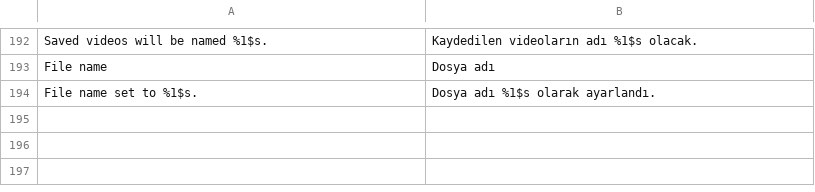
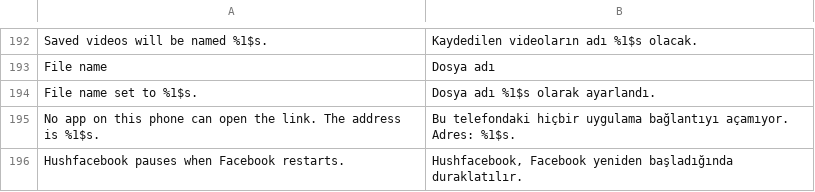
Before and after one commit to SysAdminDoc/Hushfacebook, a TSV file: extensions/shared/library/src/main/l10n/tr.tsv, drawn as a sheet; only a part is shown, gaps mark what is left out.

Commit message:
fix(settings): readable Cancel, no crash on the source link, and a card that says what the next start does
Found by the 2026-09-26 audit of the settings screen, each checked
against the code before fixing:

- Cancel in the black page's dialogs was accent blue on the dialog's grey,
  3.4:1, under the 4.5:1 text needs, and the recovery page's secondary
  action had the same pair on its card. Both take the heading colour now
  (6.9:1). The Material You palettes draw heading and accent in one tone,
  so only the black page changes. Nothing held the black page to AA:
  ScreenColorsTest now does, through the one method the paint code uses.
- "Source code and issues" called startActivity with nothing around it. On
  a phone whose only browser is off, the ActivityNotFoundException closed
  Facebook. It now shows the address in a toast, in all five languages.
- The status card only knew this start's state. Pause switched on still
  said "Hushfacebook is on" and nothing more, and Pause switched back on
  after a tap on the paused card kept saying it turns back on at restart.
  The card now listens for the restart a change leaves pending and says
  what the next start does. The fragment test's crash-loop pause now also
  stores safe mode, as a real crash loop does, so the card can read it.
- A page whose initialize() failed coloured its list from what
  initialize() would have stored: an earlier screen's colours or none, so
  a light Material You error page drew its dark message on black. The
  list takes its colours from the context now.
- The Save folder dialog set only its Save button, so Android filled in
  its own Cancel in the activity's language, next to Facebook's.
- A row that can't take a tap, such as Import while an export runs, looked
  exactly like one that can: the painted colours replaced the theme's
  disabled state. They dim to 38% on a disabled row now.

Tests: the black page's pairs, the source link with no browser, the
card after Pause on and after a tap then Pause on, the failed light
Material You page, the dialog's Cancel, and a disabled row against an
enabled one.

```diff
--- a/extensions/shared/library/src/main/l10n/tr.tsv
+++ b/extensions/shared/library/src/main/l10n/tr.tsv
@@ -194 +194,3 @@ File name	Dosya adı
 File name set to %1$s.	Dosya adı %1$s olarak ayarlandı.
+No app on this phone can open the link. The address is %1$s.	Bu telefondaki hiçbir uygulama bağlantıyı açamıyor. Adres: %1$s.
+Hushfacebook pauses when Facebook restarts.	Hushfacebook, Facebook yeniden başladığında duraklatılır.
```
Also changed, not shown: extensions/shared/library/src/main/l10n/de.tsv, extensions/shared/library/src/main/l10n/es.tsv, 9 other files.
